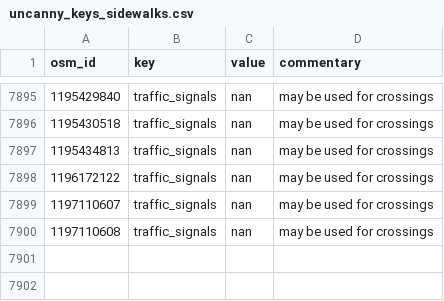
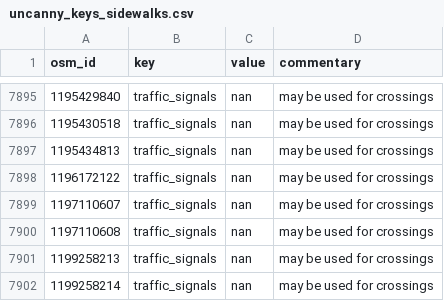
Before and after one commit to kauevestena/opensidewalkmap_beta, a CSV file: quality_check/tables/uncanny_keys_sidewalks.csv, drawn as a sheet; only a part is shown, gaps mark what is left out.

```diff
--- a/quality_check/tables/uncanny_keys_sidewalks.csv
+++ b/quality_check/tables/uncanny_keys_sidewalks.csv
@@ -7900 +7900,3 @@ osm_id,key,value,commentary
 1197110608,traffic_signals,nan,may be used for crossings
+1199258213,traffic_signals,nan,may be used for crossings
+1199258214,traffic_signals,nan,may be used for crossings
```
Also changed, not shown: quality_check/tables/improper_keys_sidewalks.csv, quality_check/tables/keys_without_wiki_sidewalks.csv, 21 other files.
